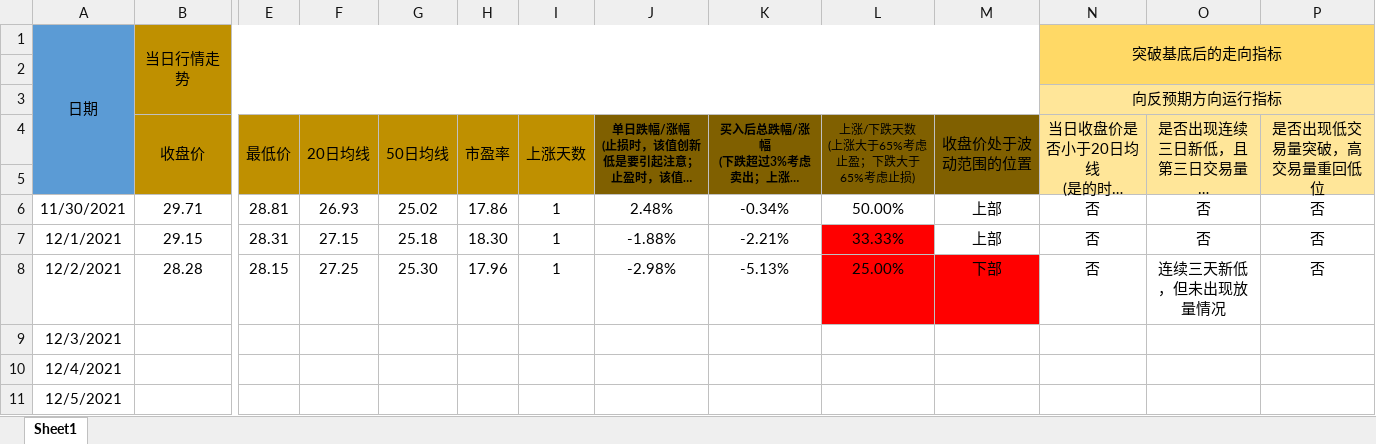
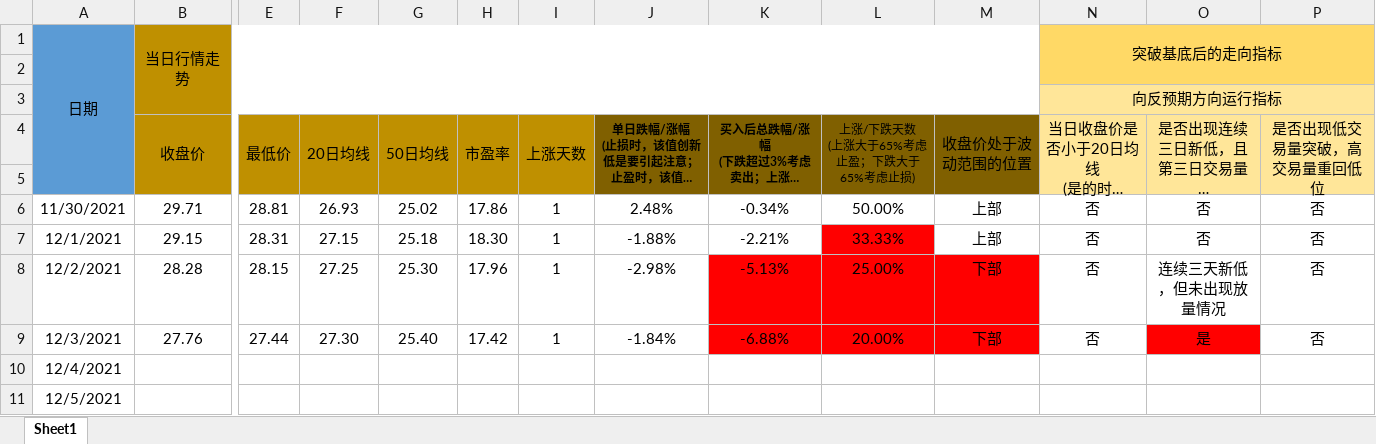
Before and after one commit to leaves-27/life, an Excel workbook: 我的创作/股票/技术投资/SEAP交易系统/交易运行状态/万盛股份.xlsx, sheet Sheet1, drawn as a sheet; only a part is shown, gaps mark what is left out; long unchanged cells end in …; values as stored, in another font and other column widths than the file's, no borders; removed rows and columns are numbered as before the commit, all else as after; rows hold the shown columns only; the diff names each change by its address in the sheet, - before the commit and + after, or states it on an @@ line.

```diff
--- a/我的创作/股票/技术投资/SEAP交易系统/交易运行状态/万盛股份.xlsx (sheet Sheet1)
+++ b/我的创作/股票/技术投资/SEAP交易系统/交易运行状态/万盛股份.xlsx (sheet Sheet1)
-K8 fill: none
+K8 fill: #FF0000
-row 9: 12/3/2021
+row 9: 12/3/2021 | 27.76 | 27.44 | 27.30 | 25.40 | 17.42 | 1 | -1.84% | -6.88% | 20.00% | 下部 | 否 | 是 | 否
```
Also changed, not shown: 我的创作/股票/技术投资/SEAP交易系统/交易计划执行结果.xlsx, 我的创作/股票/技术投资/SEAP交易系统/交易运行状态/同仁堂.xlsx, 1 other file.
